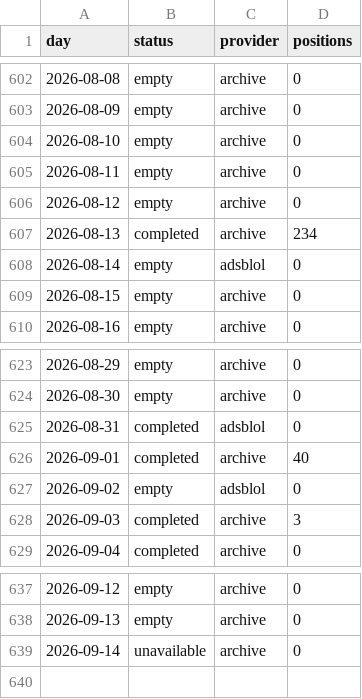
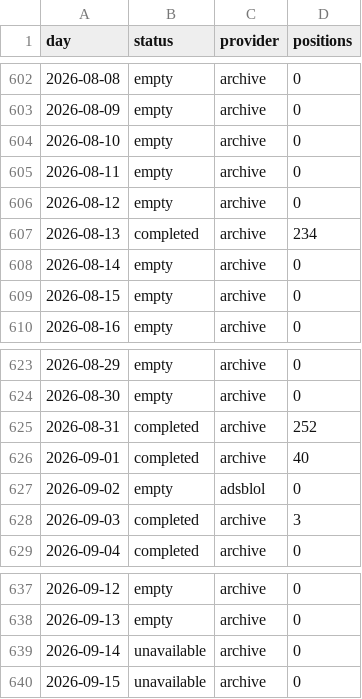
Before and after one commit to peterridzon/lietadielka, a CSV file: data/observations/505fa0/days.csv, drawn as a sheet; only a part is shown, gaps mark what is left out.

Commit message:
data: doplnenie histórie 2026-09-15

```diff
--- a/data/observations/505fa0/days.csv
+++ b/data/observations/505fa0/days.csv
@@ -607,3 +607,3 @@ day,status,provider,positions
 2026-08-13,completed,archive,234
-2026-08-14,empty,adsblol,0
+2026-08-14,empty,archive,0
 2026-08-15,empty,archive,0
@@ -624,3 +624,3 @@ day,status,provider,positions
 2026-08-30,empty,archive,0
-2026-08-31,completed,adsblol,0
+2026-08-31,completed,archive,252
 2026-09-01,completed,archive,40
@@ -639 +639,2 @@ day,status,provider,positions
 2026-09-14,unavailable,archive,0
+2026-09-15,unavailable,archive,0
```
Also changed, not shown: data/observations/505c06/days.csv, data/observations/505c07/days.csv, 2 other files.
